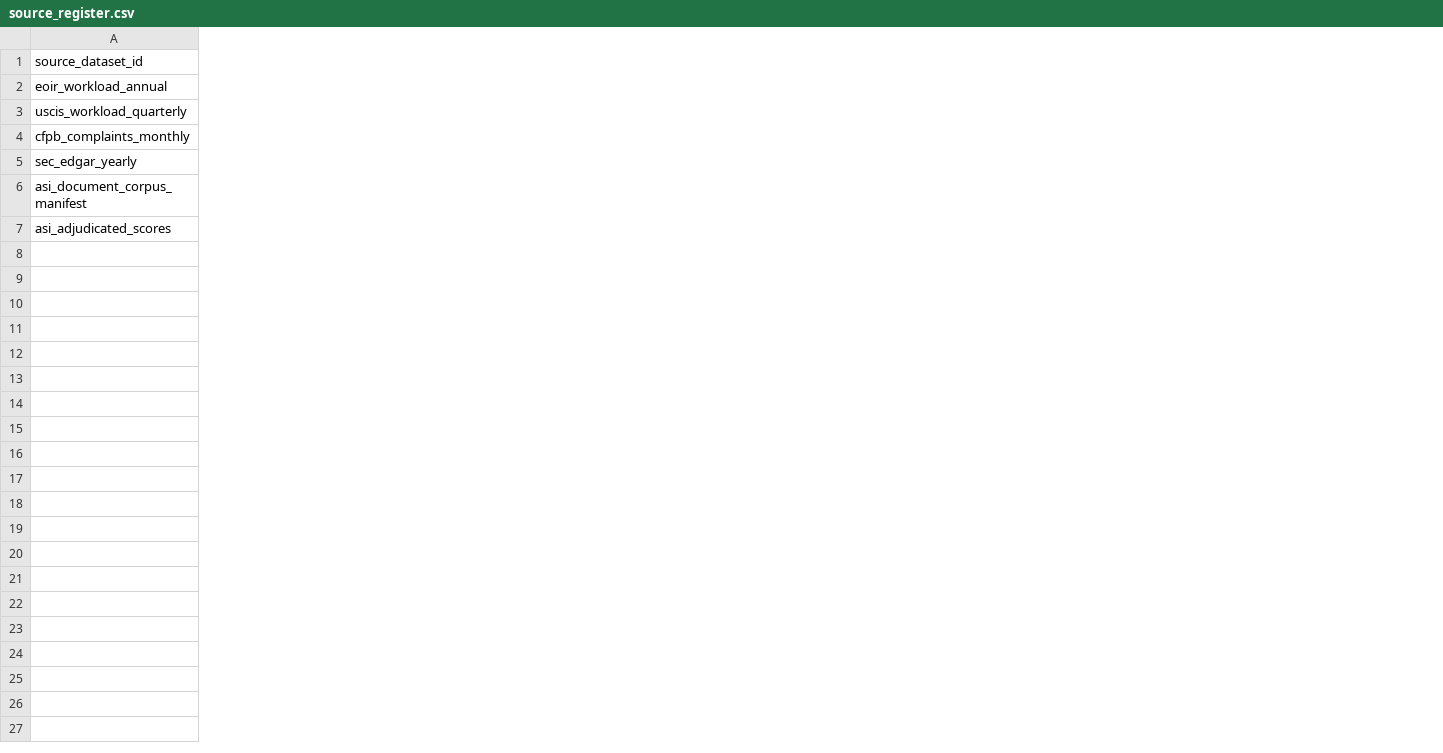
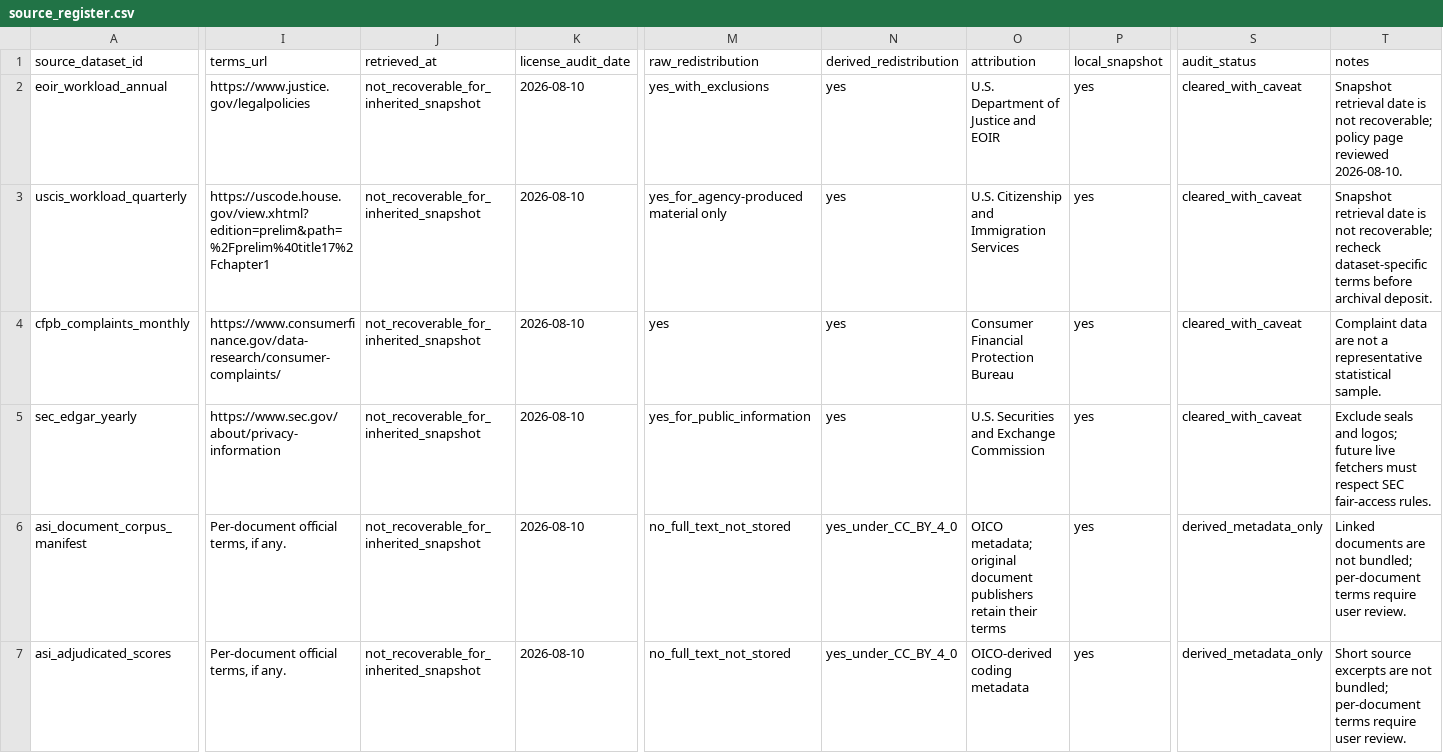
Before and after one commit to SilverCoin256/open-institutional-capacity-observatory, a CSV file: datasets/metadata/source_register.csv, drawn as a sheet; only a part is shown, gaps mark what is left out; the diff names each change by its address in the sheet, - before the commit and + after, or states it on an @@ line.

Commit message:
release: publish v1.0.0 replication packet

```diff
--- a/datasets/metadata/source_register.csv
+++ b/datasets/metadata/source_register.csv
+column I (terms_url), rows 2-7: https://www.justice.gov/legalpolicies | https://uscode.house.gov/view.xhtml?edition=prelim&path=%2Fprelim%40title17%2Fchapter1 | https://www.consumerfinance.gov/data-research/consumer-complaints/ | https://www.sec.gov/about/privacy-information | Per-document official terms, if any. | Per-document official terms, if any.
+column J (retrieved_at), rows 2-7: all not_recoverable_for_inherited_snapshot
+column K (license_audit_date), rows 2-7: all 2026-08-10
+column M (raw_redistribution), rows 2-7: yes_with_exclusions | yes_for_agency-produced material only | yes | yes_for_public_information | no_full_text_not_stored | no_full_text_not_stored
+column N (derived_redistribution), rows 2-7: yes | yes | yes | yes | yes_under_CC_BY_4_0 | yes_under_CC_BY_4_0
+column O (attribution), rows 2-7: U.S. Department of Justice and EOIR | U.S. Citizenship and Immigration Services | Consumer Financial Protection Bureau | U.S. Securities and Exchange Commission | OICO metadata; original document publishers retain their terms | OICO-derived coding metadata
+column P (local_snapshot), rows 2-7: all yes
+column S (audit_status), rows 2-7: cleared_with_caveat | cleared_with_caveat | cleared_with_caveat | cleared_with_caveat | derived_metadata_only | derived_metadata_only
+column T (notes), rows 2-7: Snapshot retrieval date is not recoverable; policy page reviewed 2026-08-10. | Snapshot retrieval date is not recoverable; recheck dataset-specific terms before archival deposit. | Complaint data are not a representative statistical sample. | Exclude seals and logos; future live fetchers must respect SEC fair-access rules. | Linked documents are not bundled; per-document terms require user review. | Short source excerpts are not bundled; per-document terms require user review.
```
Also changed, not shown: 24 other files.
